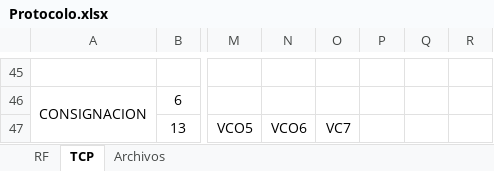
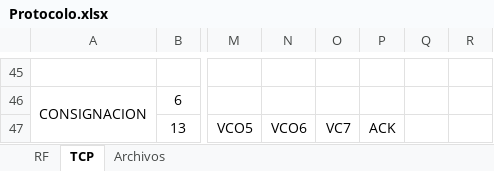
Before and after one commit to proyectos1Insepet/Controller, an Excel workbook: Protocolo.xlsx, sheet TCP, drawn as a sheet; only a part is shown, gaps mark what is left out; values as stored, in another font and other column widths than the file's, no borders; the diff names each change by its address in the sheet, - before the commit and + after, or states it on an @@ line.

```diff
--- a/Protocolo.xlsx (sheet TCP)
+++ b/Protocolo.xlsx (sheet TCP)
-P47: (empty)
+P47: ACK
```
Also changed, not shown: 2 other files.
